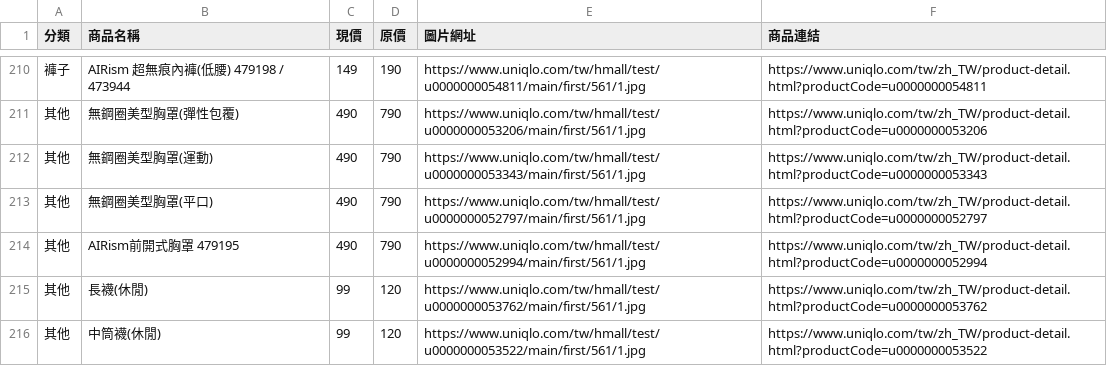
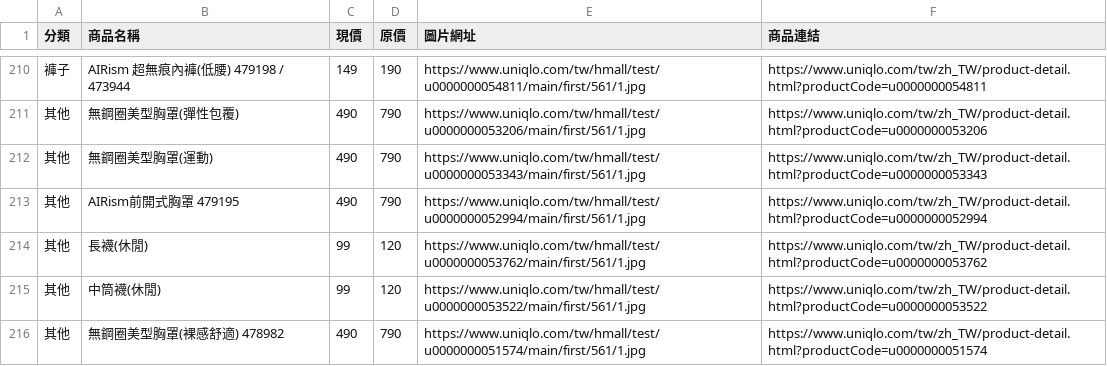
Before and after one commit to mooder16/on-sell-tracker, a CSV file: daily_deals.csv, drawn as a sheet; only a part is shown, gaps mark what is left out; the shorter side is filled out with more unchanged rows; the diff names each change by its address in the sheet, - before the commit and + after, or states it on an @@ line.

```diff
--- a/daily_deals.csv
+++ b/daily_deals.csv
-row 213: 其他 | 無鋼圈美型胸罩(平口) | 490 | 790 | https://www.uniqlo.com/tw/hmall/test/u0000000052797/main/first/561/1.jpg | https://www.uniqlo.com/tw/zh_TW/product-detail.html?productCode=u0000000052797
```
Also changed, not shown: 5 other files.
